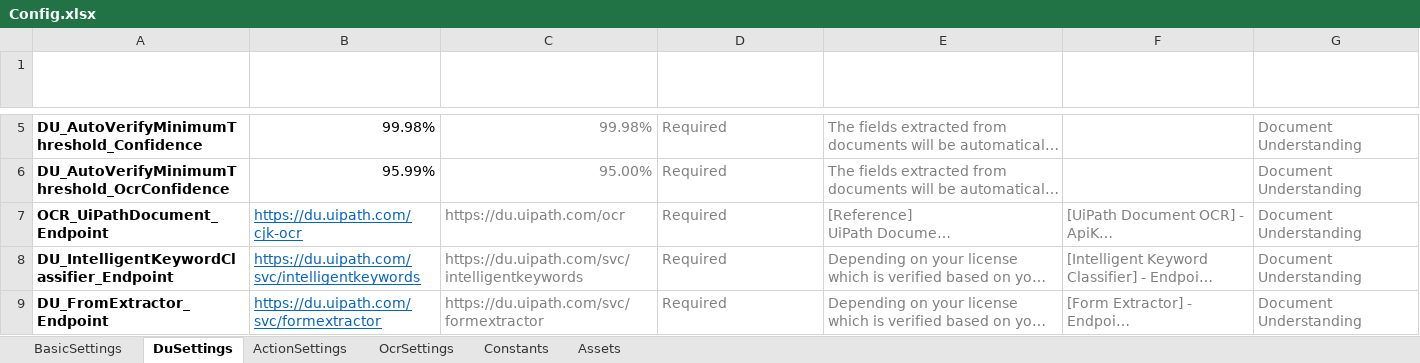
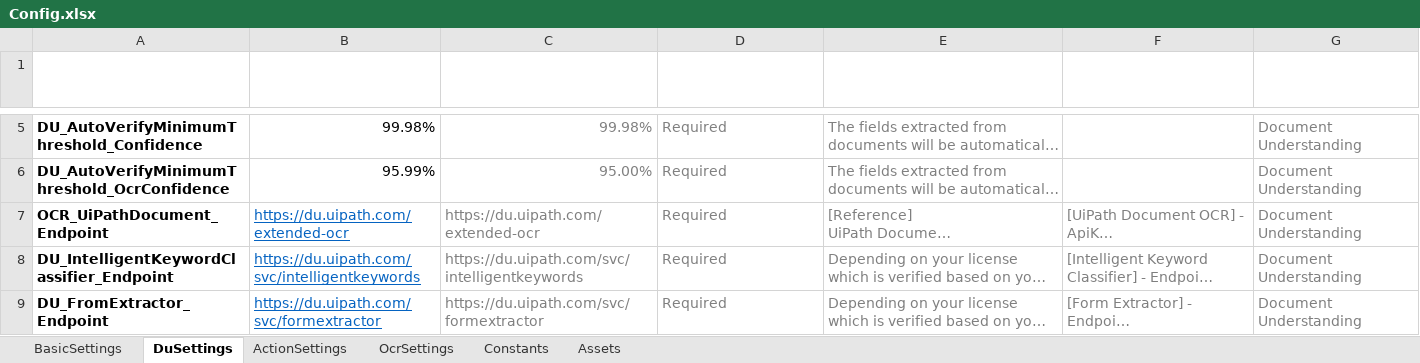
Before and after one commit to hnamaizawa/DocumentUnderstandingEvaluation, an Excel workbook: Config.xlsx, sheet DuSettings, drawn as a sheet; only a part is shown, gaps mark what is left out; long unchanged cells end in …; values as stored, in another font and other column widths than the file's, no borders; conditional formats and table styles not drawn; the diff names each change by its address in the sheet, - before the commit and + after, or states it on an @@ line.

```diff
--- a/Config.xlsx (sheet DuSettings)
+++ b/Config.xlsx (sheet DuSettings)
-B7 (Value): https://du.uipath.com/cjk-ocr
+B7 (Value): https://du.uipath.com/extended-ocr
-C7 (Example): https://du.uipath.com/ocr
+C7 (Example): https://du.uipath.com/extended-ocr
```
Also changed, not shown: sheet OcrSettings, assets/Template/ActualValuesTemplate.xlsx, assets/Template/ReportSummaryTemplate.xlsx, 25 other files.
